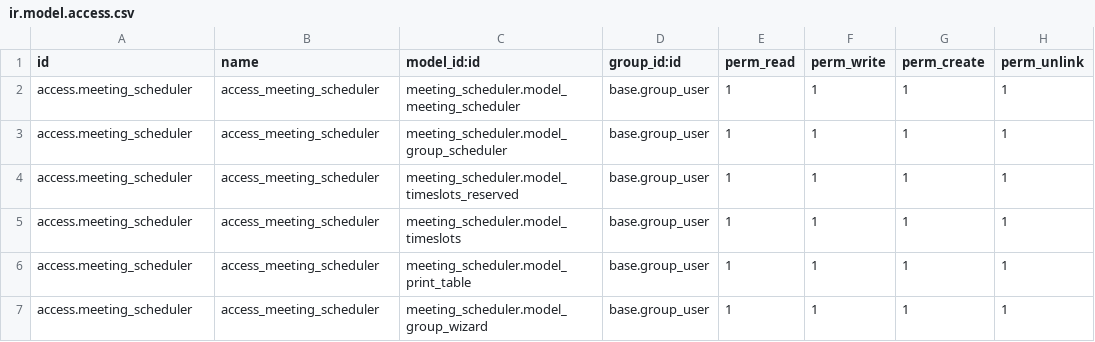
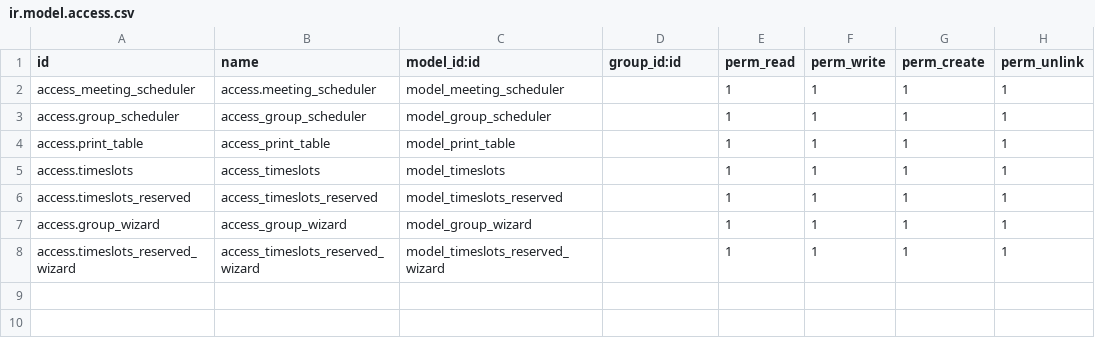
Before and after one commit to Abilium-GmbH/abilium_meeting_scheduler, a CSV file: security/ir.model.access.csv, drawn as a sheet.

Commit message:
Add files via upload
fixed access rights to our module, now working for everyone
added function for internal messaging via Discuss
added function for external mail with meeting informations

```diff
--- a/security/ir.model.access.csv
+++ b/security/ir.model.access.csv
@@ -1,7 +1,8 @@
 id,name,model_id:id,group_id:id,perm_read,perm_write,perm_create,perm_unlink
-access.meeting_scheduler,access_meeting_scheduler,meeting_scheduler.model_meeting_scheduler,base.group_user,1,1,1,1
-access.meeting_scheduler,access_meeting_scheduler,meeting_scheduler.model_group_scheduler,base.group_user,1,1,1,1
-access.meeting_scheduler,access_meeting_scheduler,meeting_scheduler.model_timeslots_reserved,base.group_user,1,1,1,1
-access.meeting_scheduler,access_meeting_scheduler,meeting_scheduler.model_timeslots,base.group_user,1,1,1,1
-access.meeting_scheduler,access_meeting_scheduler,meeting_scheduler.model_print_table,base.group_user,1,1,1,1
-access.meeting_scheduler,access_meeting_scheduler,meeting_scheduler.model_group_wizard,base.group_user,1,1,1,1
+access_meeting_scheduler,access.meeting_scheduler,model_meeting_scheduler,,1,1,1,1
+access.group_scheduler,access_group_scheduler,model_group_scheduler,,1,1,1,1
+access.print_table,access_print_table,model_print_table,,1,1,1,1
+access.timeslots,access_timeslots,model_timeslots,,1,1,1,1
+access.timeslots_reserved,access_timeslots_reserved,model_timeslots_reserved,,1,1,1,1
+access.group_wizard,access_group_wizard,model_group_wizard,,1,1,1,1
+access.timeslots_reserved_wizard,access_timeslots_reserved_wizard,model_timeslots_reserved_wizard,,1,1,1,1
```
Also changed, not shown: 5 other files.
